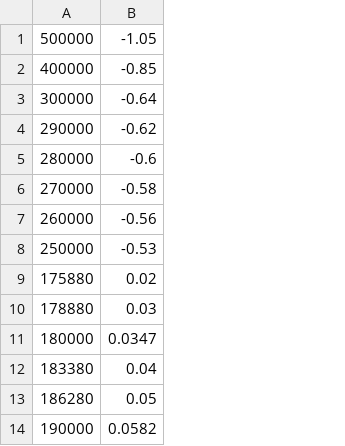
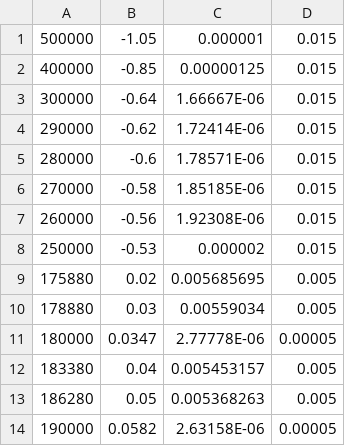
Before and after one commit to JCCPort/OpticalPumping, a CSV file: RDAT/freq_current.csv, drawn as a sheet; only a part is shown; the diff names each change by its address in the sheet, - before the commit and + after, or states it on an @@ line.

Commit message:
Added a vectorized form of the frequency-current function to allow use of the ODR fitting function which allows for uncertainty on both axes to be considered.

```diff
--- a/RDAT/freq_current.csv
+++ b/RDAT/freq_current.csv
+column C, rows 1-14: 0.000001 | 0.00000125 | 1.66667E-06 | 1.72414E-06 | 1.78571E-06 | 1.85185E-06 | 1.92308E-06 | 0.000002 | 0.005685695 | 0.00559034 | 2.77778E-06 | 0.005453157 | 0.005368263 | 2.63158E-06
+column D, rows 1-14: 0.015 | 0.015 | 0.015 | 0.015 | 0.015 | 0.015 | 0.015 | 0.015 | 0.005 | 0.005 | 0.00005 | 0.005 | 0.005 | 0.00005
```
Also changed, not shown: 1 other file.
